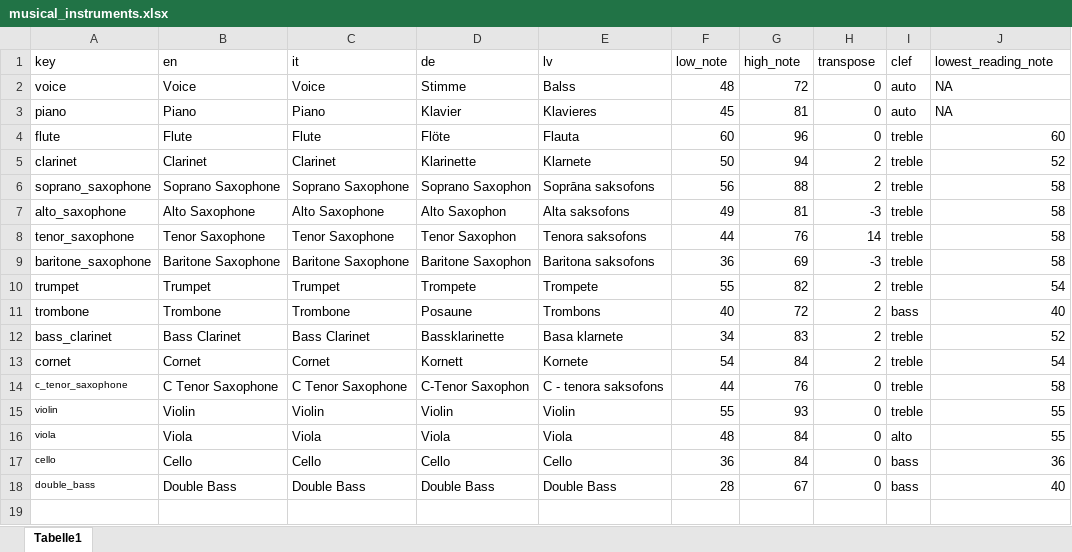
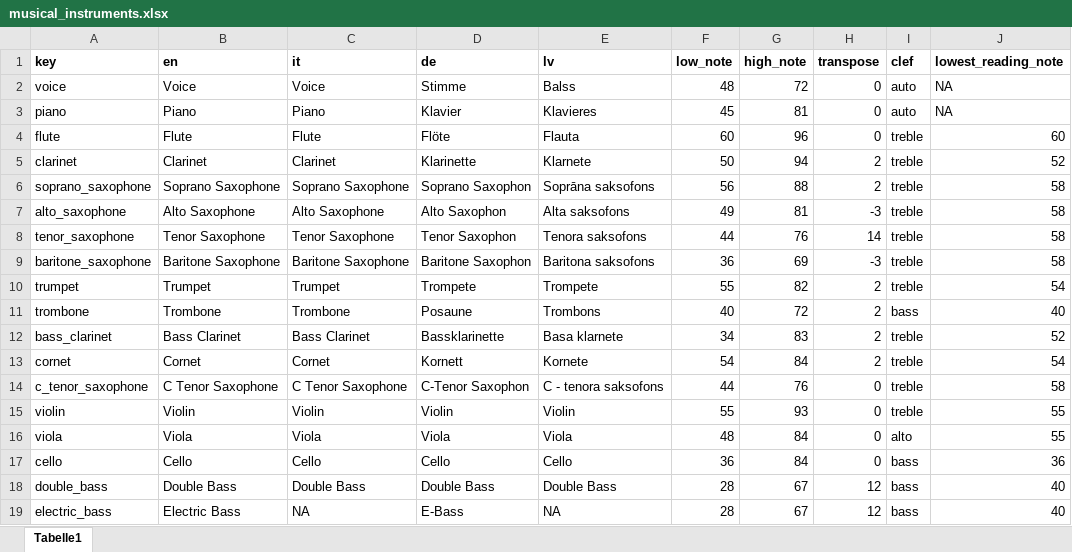
Before and after one commit to sebsilas/musicassessr, an Excel workbook: data-raw/musical_instruments.xlsx, sheet Tabelle1, drawn as a sheet; values as stored, in another font and other column widths than the file's, no borders; the diff names each change by its address in the sheet, - before the commit and + after, or states it on an @@ line.

Commit message:
Add Electric Bass to instruments

```diff
--- a/data-raw/musical_instruments.xlsx (sheet Tabelle1)
+++ b/data-raw/musical_instruments.xlsx (sheet Tabelle1)
-A1:J1 bold: off
+A1:J1 bold: on
@@ A14:A18 text size: larger @@
-H18 (transpose): 0
+H18 (transpose): 12
+row 19: electric_bass | Electric Bass | NA | E-Bass | NA | 28 | 67 | 12 | bass | 40
```
Also changed, not shown: 18 other files.
